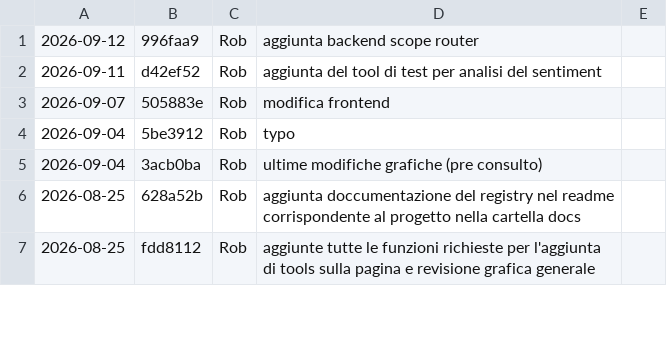
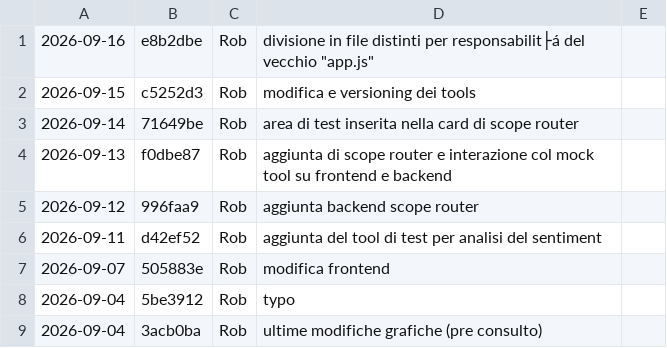
Before and after one commit to robplay16/CommonScope-UNINA, a CSV file: cronologia_commits.csv, drawn as a sheet; only a part is shown; the shorter side is filled out with more unchanged rows; the diff names each change by its address in the sheet, - before the commit and + after, or states it on an @@ line.

```diff
--- a/cronologia_commits.csv
+++ b/cronologia_commits.csv
+row 1: 2026-09-16 | e8b2dbe | Rob | divisione in file distinti per responsabilit├á del vecchio "app.js"
+row 2: 2026-09-15 | c5252d3 | Rob | modifica e versioning dei tools
+row 3: 2026-09-14 | 71649be | Rob | area di test inserita nella card di scope router
+row 4: 2026-09-13 | f0dbe87 | Rob | aggiunta di scope router e interazione col mock tool su frontend e backend
```
Also changed, not shown: riepilogo_branch.csv.
